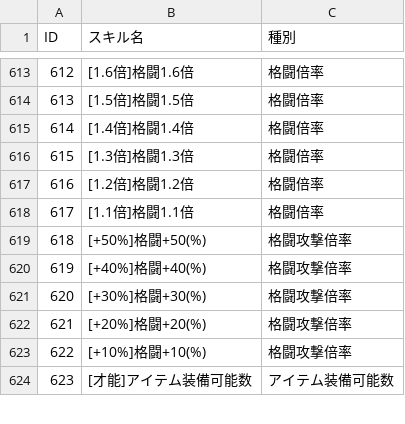
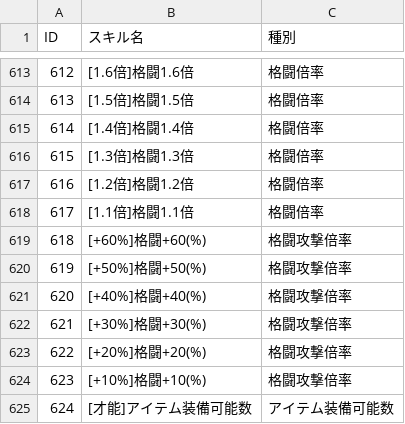
Before and after one commit to yamap55/guild-story2-search, a CSV file: master/skill.csv, drawn as a sheet; only a part is shown, gaps mark what is left out; addresses are those after the commit; the diff names each change by its address in the sheet, - before the commit and + after, or states it on an @@ line.

```diff
--- a/master/skill.csv
+++ b/master/skill.csv
+row 619: 618 | [+60%]格闘+60(%) | 格闘攻撃倍率
@@ column A (ID) renumbered from row 620 down @@
```
Also changed, not shown: master/super_rare_master.csv, 4 other files.
